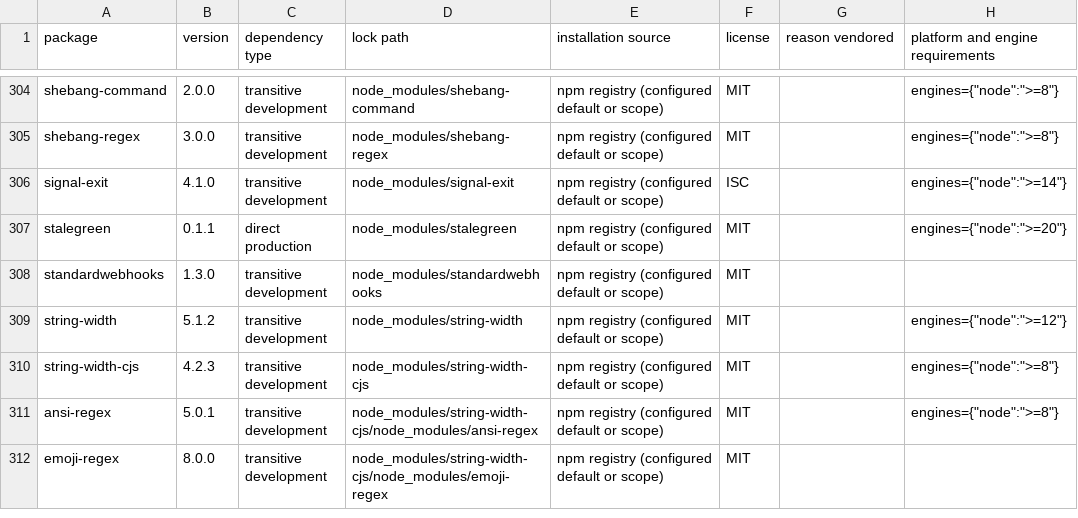
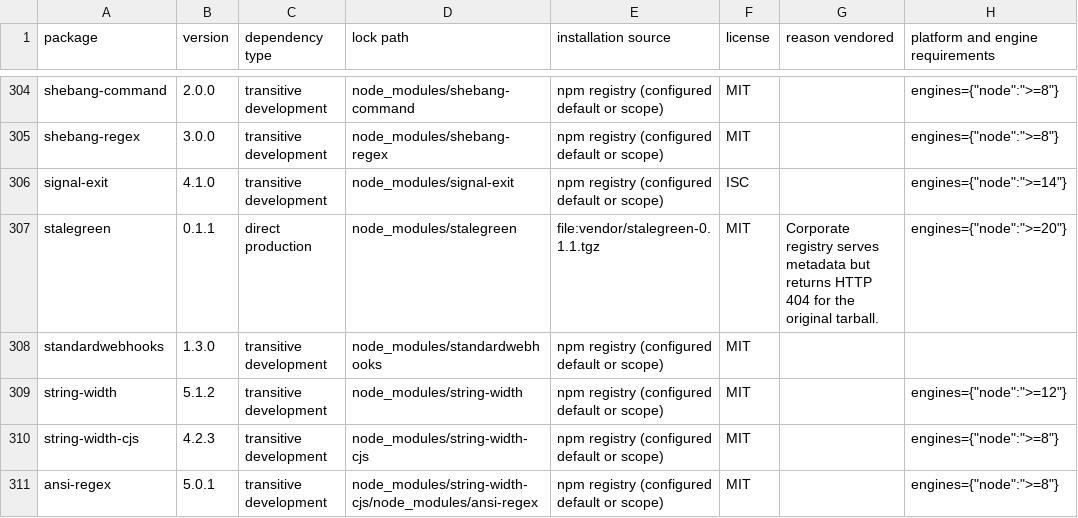
Before and after one commit to Ermak-P/Knowledge-, a CSV file: harness-dsh/DEPENDENCIES.csv, drawn as a sheet; only a part is shown, gaps mark what is left out; the shorter side is filled out with more unchanged rows; the diff names each change by its address in the sheet, - before the commit and + after, or states it on an @@ line.

Commit message:
Vendor original stalegreen archive for Harness 0.2.2

```diff
--- a/harness-dsh/DEPENDENCIES.csv
+++ b/harness-dsh/DEPENDENCIES.csv
-E307 (installation source): npm registry (configured default or scope)
+E307 (installation source): file:vendor/stalegreen-0.1.1.tgz
-G307 (reason vendored): (empty)
+G307 (reason vendored): Corporate registry serves metadata but returns HTTP 404 for the original tarball.
```
Also changed, not shown: 11 other files.
